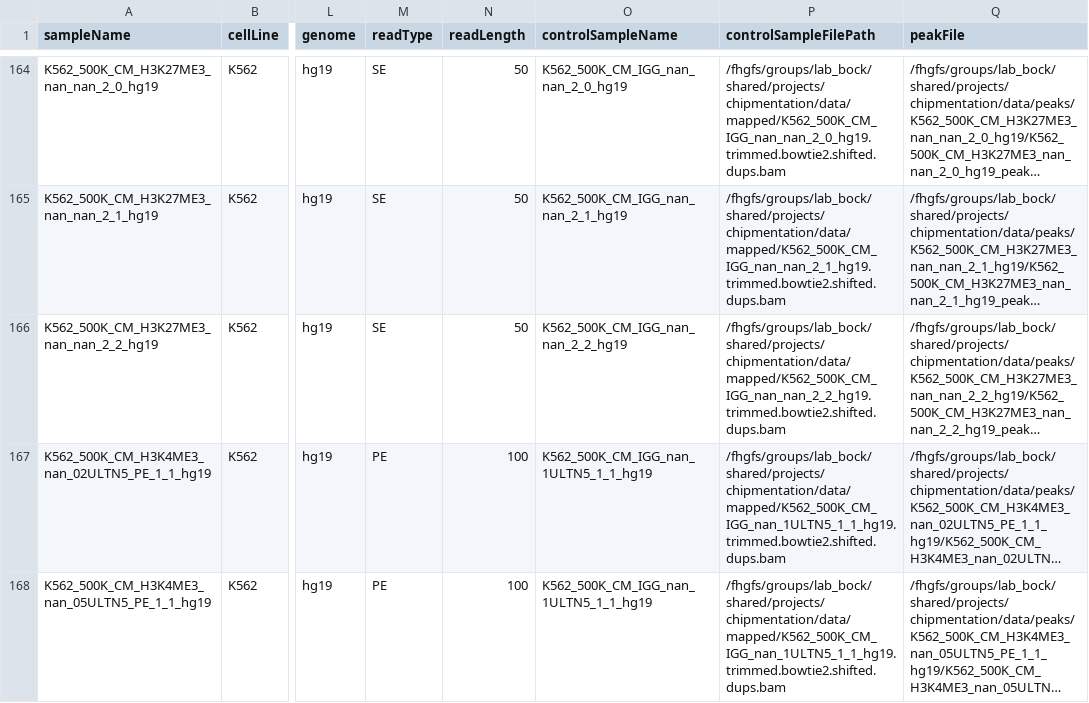
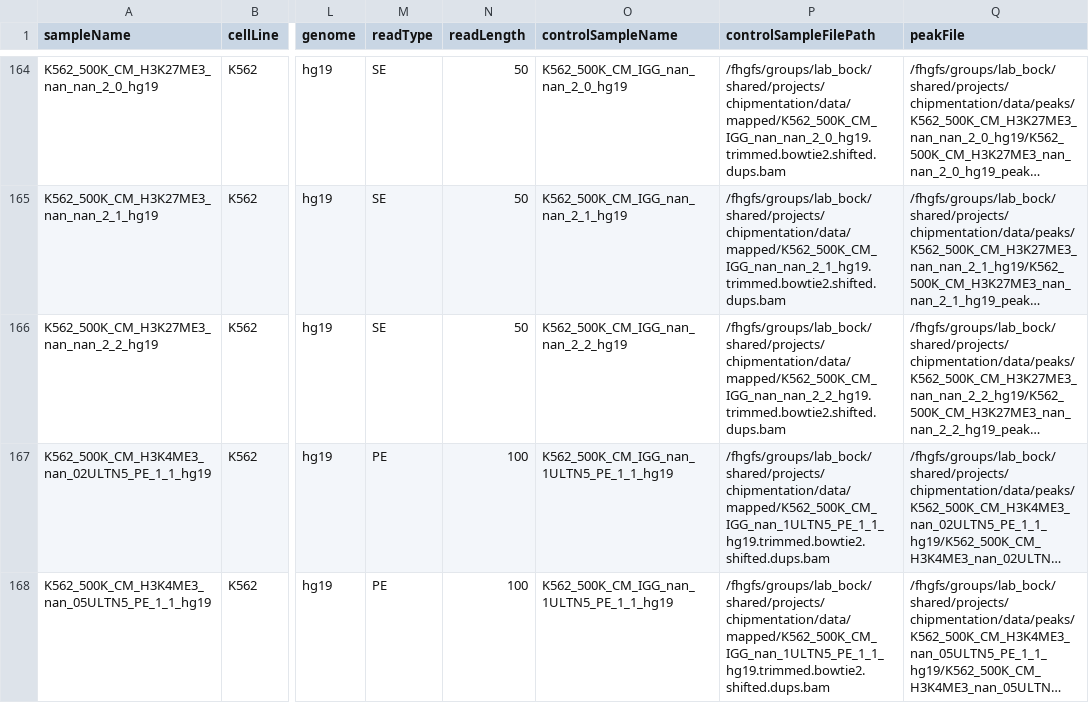
Before and after one commit to epigen/chipmentation, a CSV file: chipmentation.replicates.annotation_sheet.csv, drawn as a sheet; only a part is shown, gaps mark what is left out; long unchanged cells end in …; the diff covers the shown part only; the diff names each change by its address in the sheet, - before the commit and + after, or states it on an @@ line.

Commit message:
fixed one PE sample name in annotations

```diff
--- a/chipmentation.replicates.annotation_sheet.csv
+++ b/chipmentation.replicates.annotation_sheet.csv
-O167:O168 (controlSampleName): K562_500K_CM_IGG_nan_1ULTN5_1_1_hg19
+O167:O168 (controlSampleName): K562_500K_CM_IGG_nan_1ULTN5_PE_1_1_hg19
-P167:P168 (controlSampleFilePath): /fhgfs/groups/lab_bock/shared/projects/chipmentation/data/mapped/K562_500K_CM_IGG_nan_1ULTN5_1_1_hg19.trimmed.bowtie2.shifted.dups.bam
+P167:P168 (controlSampleFilePath): /fhgfs/groups/lab_bock/shared/projects/chipmentation/data/mapped/K562_500K_CM_IGG_nan_1ULTN5_PE_1_1_hg19.trimmed.bowtie2.shifted.dups.bam
```
Also changed, not shown: 7 edited cells elsewhere in this file, chipmentation.sample_annotation.csv, 1 other file.
